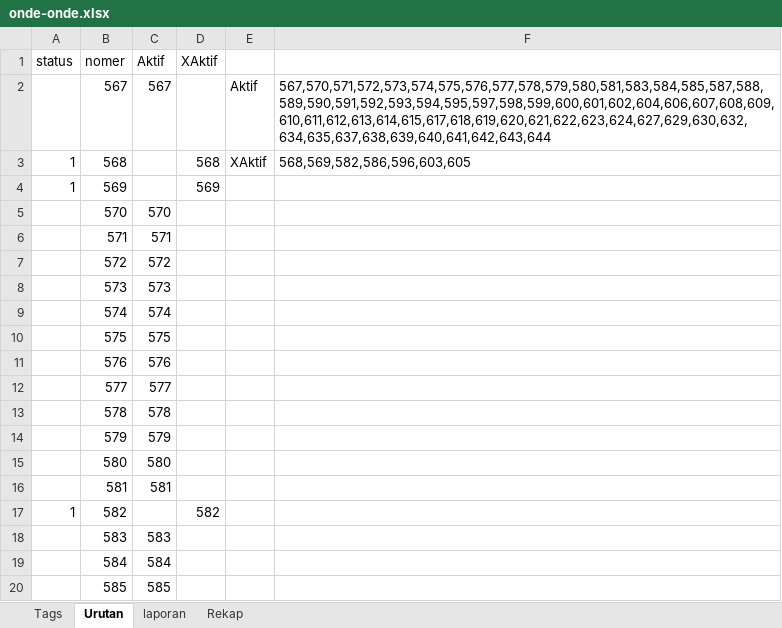
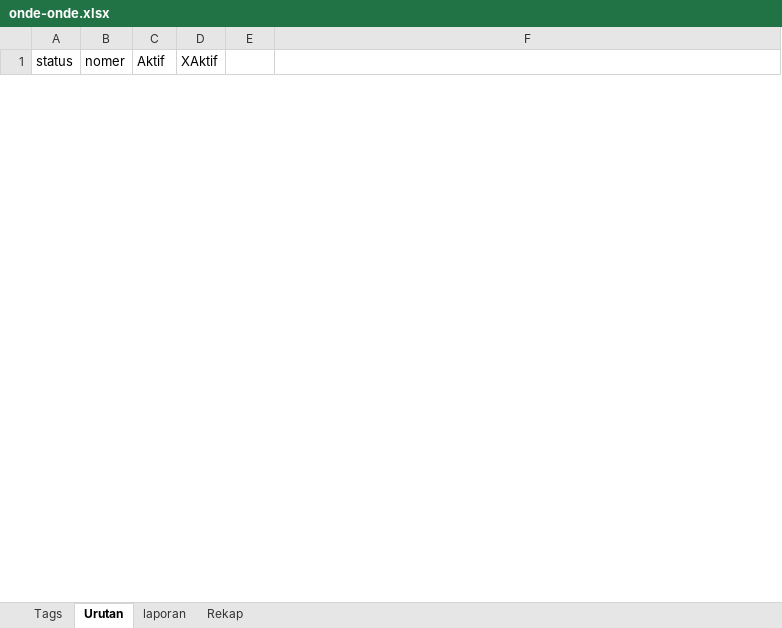
Before and after one commit to roni7032/shop, an Excel workbook: Post WP/onde-onde.xlsx, sheet Urutan, drawn as a sheet; only a part is shown; values as stored, in another font and other column widths than the file's, no borders; removed rows and columns are numbered as before the commit, all else as after; the diff covers the shown part only; the diff names each change by its address in the sheet, - before the commit and + after, or states it on an @@ line.

```diff
--- a/Post WP/onde-onde.xlsx (sheet Urutan)
+++ b/Post WP/onde-onde.xlsx (sheet Urutan)
-row 2:  | 567 | 567 |  | Aktif | 567,570,571,572,573,574,575,576,577,578,579,580,581,583,584,585,587,588,589,590,591,592,593,594,595,597,598,599,600,601,602,604,606,607,608,609,610,611,612,613,614,615,617,618,619,620,621,622,623,624,627,629,630,632,634,635,637,638,639,640,641,642,643,644
-row 3: 1 | 568 |  | 568 | XAktif | 568,569,582,586,596,603,605
-row 4: 1 | 569 |  | 569
-row 5:  | 570 | 570
-row 6:  | 571 | 571
-row 7:  | 572 | 572
-row 8:  | 573 | 573
-row 9:  | 574 | 574
-row 10:  | 575 | 575
-row 11:  | 576 | 576
-row 12:  | 577 | 577
-row 13:  | 578 | 578
-row 14:  | 579 | 579
-row 15:  | 580 | 580
-row 16:  | 581 | 581
-row 17: 1 | 582 |  | 582
-row 18:  | 583 | 583
-row 19:  | 584 | 584
-row 20:  | 585 | 585
```
Also changed, not shown: 31 added rows and 94 removed rows elsewhere in this sheet, Post WP/onde2.xlsx, 4 other files.
